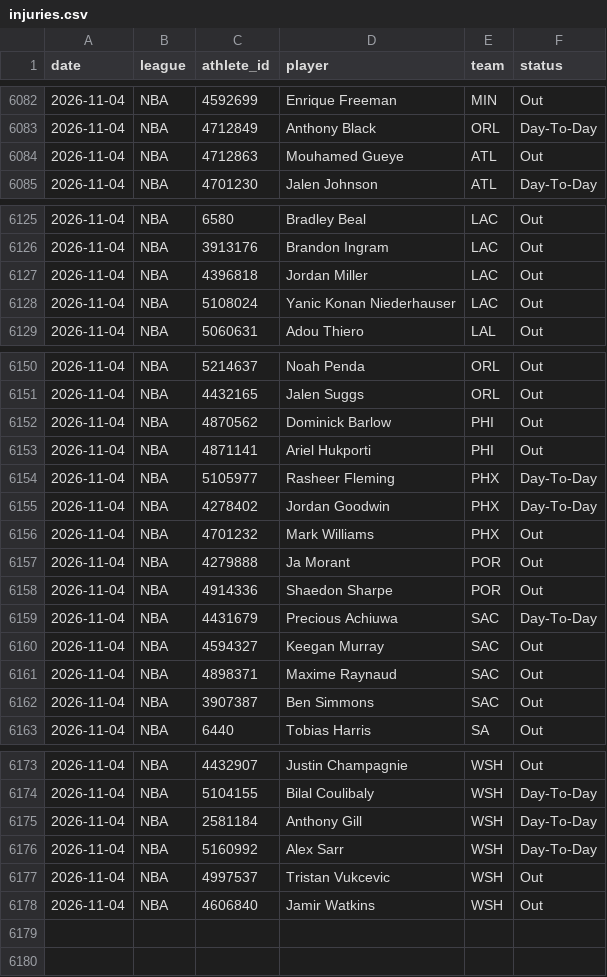
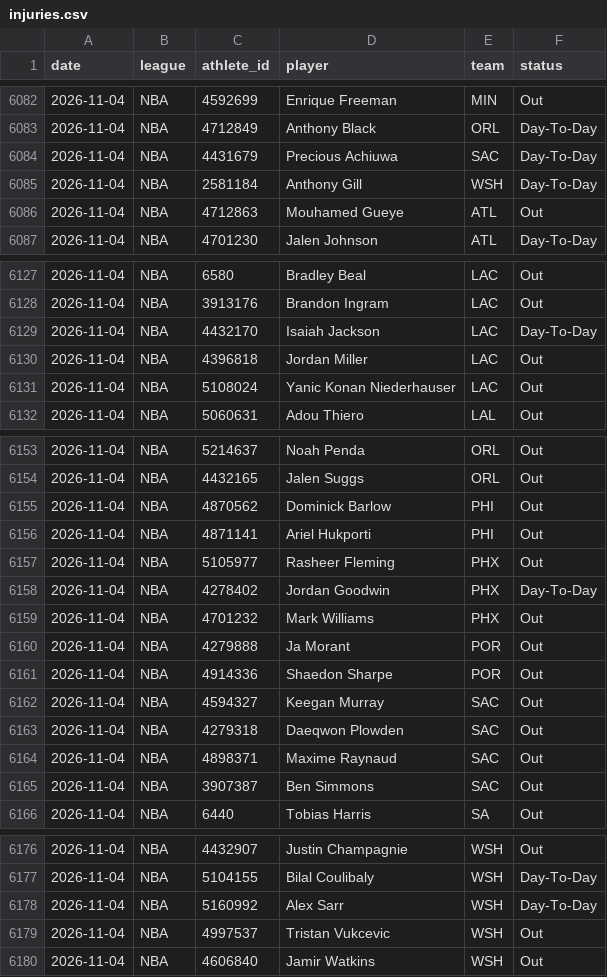
Before and after one commit to azcal/mbm-nba, a CSV file: logs/injuries.csv, drawn as a sheet; only a part is shown, gaps mark what is left out.

```diff
--- a/logs/injuries.csv
+++ b/logs/injuries.csv
@@ -6083,2 +6083,4 @@ date,league,athlete_id,player,team,status
 2026-11-04,NBA,4712849,Anthony Black,ORL,Day-To-Day
+2026-11-04,NBA,4431679,Precious Achiuwa,SAC,Day-To-Day
+2026-11-04,NBA,2581184,Anthony Gill,WSH,Day-To-Day
 2026-11-04,NBA,4712863,Mouhamed Gueye,ATL,Out
@@ -6126,2 +6128,3 @@ date,league,athlete_id,player,team,status
 2026-11-04,NBA,3913176,Brandon Ingram,LAC,Out
+2026-11-04,NBA,4432170,Isaiah Jackson,LAC,Day-To-Day
 2026-11-04,NBA,4396818,Jordan Miller,LAC,Out
@@ -6153,3 +6156,3 @@ date,league,athlete_id,player,team,status
 2026-11-04,NBA,4871141,Ariel Hukporti,PHI,Out
-2026-11-04,NBA,5105977,Rasheer Fleming,PHX,Day-To-Day
+2026-11-04,NBA,5105977,Rasheer Fleming,PHX,Out
 2026-11-04,NBA,4278402,Jordan Goodwin,PHX,Day-To-Day
@@ -6158,4 +6161,4 @@ date,league,athlete_id,player,team,status
 2026-11-04,NBA,4914336,Shaedon Sharpe,POR,Out
-2026-11-04,NBA,4431679,Precious Achiuwa,SAC,Day-To-Day
 2026-11-04,NBA,4594327,Keegan Murray,SAC,Out
+2026-11-04,NBA,4279318,Daeqwon Plowden,SAC,Out
 2026-11-04,NBA,4898371,Maxime Raynaud,SAC,Out
@@ -6174,3 +6177,2 @@ date,league,athlete_id,player,team,status
 2026-11-04,NBA,5104155,Bilal Coulibaly,WSH,Day-To-Day
-2026-11-04,NBA,2581184,Anthony Gill,WSH,Day-To-Day
 2026-11-04,NBA,5160992,Alex Sarr,WSH,Day-To-Day
```
Also changed, not shown: 1 other file.
